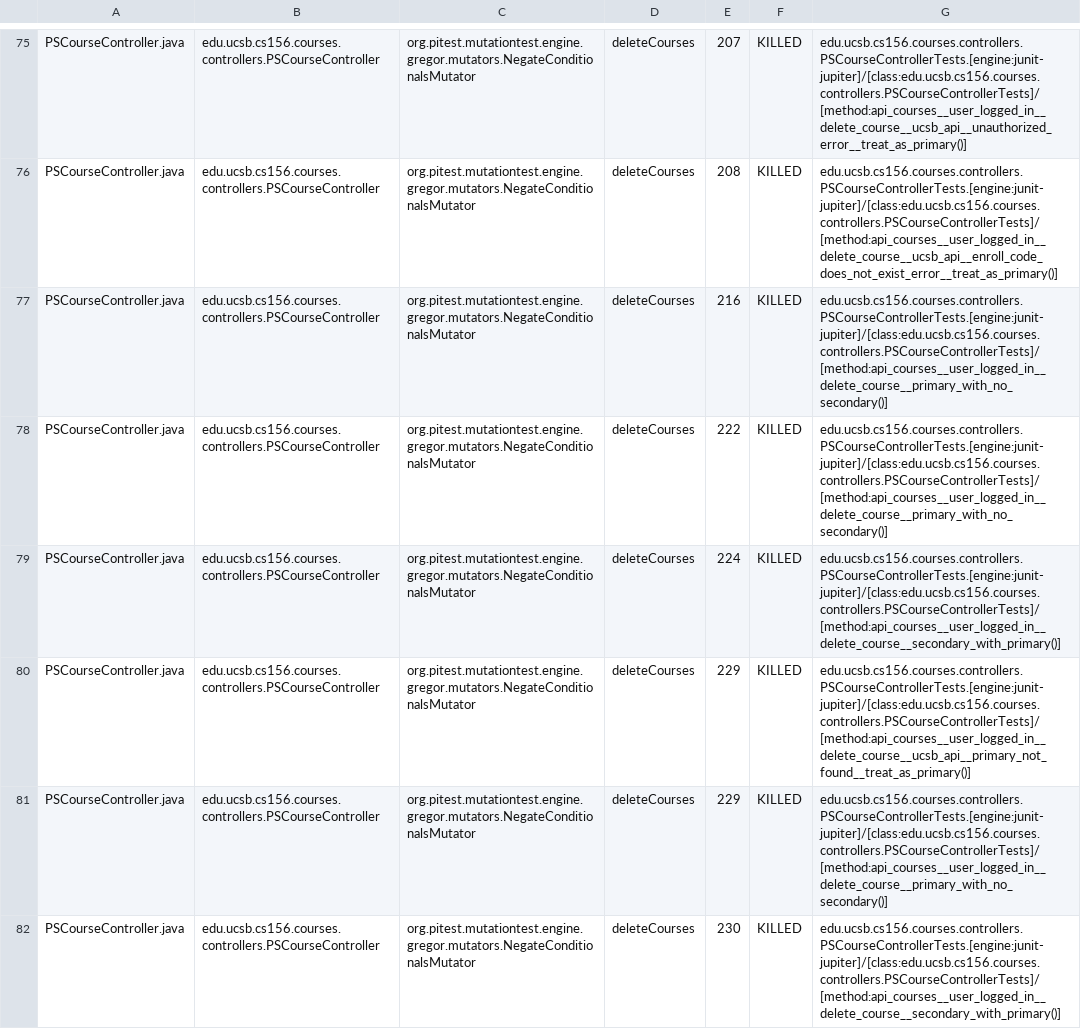
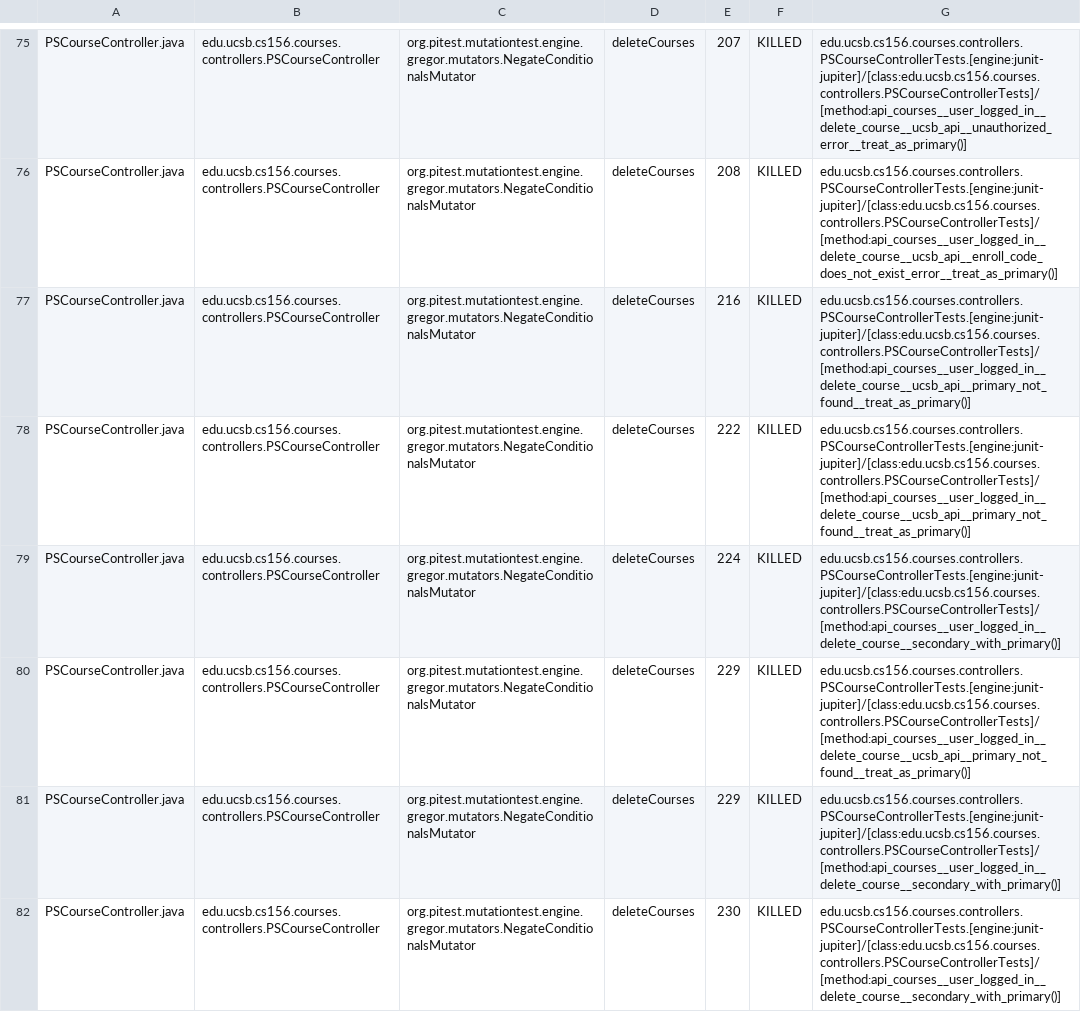
Before and after one commit to ucsb-cs156-w24/proj-courses-w24-5pm-4, a CSV file: prs/27/pitest/mutations.csv, drawn as a sheet; only a part is shown, gaps mark what is left out; the diff covers the shown part only.

Commit message:
Deploying to gh-pages from @ ucsb-cs156-w24/proj-courses-w24-5pm-4@7ab52632a80276b1541d4efb54e5e3ab0e3ab2a1 🚀

```diff
--- a/prs/27/pitest/mutations.csv
+++ b/prs/27/pitest/mutations.csv
@@ -76,7 +76,7 @@ PSCourseController.java,edu.ucsb.cs156.courses.controllers.PSCourseController,or
 PSCourseController.java,edu.ucsb.cs156.courses.controllers.PSCourseController,org.pitest.mutationtest.engine.gregor.mutators.NegateConditionalsMutator,deleteCourses,208,KILLED,edu.ucsb.cs156.courses.controllers.PSCourseControllerTests.[engine:junit-jupiter]/[class:edu.ucsb.cs156.courses.controllers.PSCourseControllerTests]/[method:api_courses__user_logged_in__delete_course__ucsb_api__enroll_code_does_not_exist_error__treat_as_primary()]
-PSCourseController.java,edu.ucsb.cs156.courses.controllers.PSCourseController,org.pitest.mutationtest.engine.gregor.mutators.NegateConditionalsMutator,deleteCourses,216,KILLED,edu.ucsb.cs156.courses.controllers.PSCourseControllerTests.[engine:junit-jupiter]/[class:edu.ucsb.cs156.courses.controllers.PSCourseControllerTests]/[method:api_courses__user_logged_in__delete_course__primary_with_no_secondary()]
-PSCourseController.java,edu.ucsb.cs156.courses.controllers.PSCourseController,org.pitest.mutationtest.engine.gregor.mutators.NegateConditionalsMutator,deleteCourses,222,KILLED,edu.ucsb.cs156.courses.controllers.PSCourseControllerTests.[engine:junit-jupiter]/[class:edu.ucsb.cs156.courses.controllers.PSCourseControllerTests]/[method:api_courses__user_logged_in__delete_course__primary_with_no_secondary()]
+PSCourseController.java,edu.ucsb.cs156.courses.controllers.PSCourseController,org.pitest.mutationtest.engine.gregor.mutators.NegateConditionalsMutator,deleteCourses,216,KILLED,edu.ucsb.cs156.courses.controllers.PSCourseControllerTests.[engine:junit-jupiter]/[class:edu.ucsb.cs156.courses.controllers.PSCourseControllerTests]/[method:api_courses__user_logged_in__delete_course__ucsb_api__primary_not_found__treat_as_primary()]
+PSCourseController.java,edu.ucsb.cs156.courses.controllers.PSCourseController,org.pitest.mutationtest.engine.gregor.mutators.NegateConditionalsMutator,deleteCourses,222,KILLED,edu.ucsb.cs156.courses.controllers.PSCourseControllerTests.[engine:junit-jupiter]/[class:edu.ucsb.cs156.courses.controllers.PSCourseControllerTests]/[method:api_courses__user_logged_in__delete_course__ucsb_api__primary_not_found__treat_as_primary()]
 PSCourseController.java,edu.ucsb.cs156.courses.controllers.PSCourseController,org.pitest.mutationtest.engine.gregor.mutators.NegateConditionalsMutator,deleteCourses,224,KILLED,edu.ucsb.cs156.courses.controllers.PSCourseControllerTests.[engine:junit-jupiter]/[class:edu.ucsb.cs156.courses.controllers.PSCourseControllerTests]/[method:api_courses__user_logged_in__delete_course__secondary_with_primary()]
 PSCourseController.java,edu.ucsb.cs156.courses.controllers.PSCourseController,org.pitest.mutationtest.engine.gregor.mutators.NegateConditionalsMutator,deleteCourses,229,KILLED,edu.ucsb.cs156.courses.controllers.PSCourseControllerTests.[engine:junit-jupiter]/[class:edu.ucsb.cs156.courses.controllers.PSCourseControllerTests]/[method:api_courses__user_logged_in__delete_course__ucsb_api__primary_not_found__treat_as_primary()]
-PSCourseController.java,edu.ucsb.cs156.courses.controllers.PSCourseController,org.pitest.mutationtest.engine.gregor.mutators.NegateConditionalsMutator,deleteCourses,229,KILLED,edu.ucsb.cs156.courses.controllers.PSCourseControllerTests.[engine:junit-jupiter]/[class:edu.ucsb.cs156.courses.controllers.PSCourseControllerTests]/[method:api_courses__user_logged_in__delete_course__primary_with_no_secondary()]
+PSCourseController.java,edu.ucsb.cs156.courses.controllers.PSCourseController,org.pitest.mutationtest.engine.gregor.mutators.NegateConditionalsMutator,deleteCourses,229,KILLED,edu.ucsb.cs156.courses.controllers.PSCourseControllerTests.[engine:junit-jupiter]/[class:edu.ucsb.cs156.courses.controllers.PSCourseControllerTests]/[method:api_courses__user_logged_in__delete_course__secondary_with_primary()]
 PSCourseController.java,edu.ucsb.cs156.courses.controllers.PSCourseController,org.pitest.mutationtest.engine.gregor.mutators.NegateConditionalsMutator,deleteCourses,230,KILLED,edu.ucsb.cs156.courses.controllers.PSCourseControllerTests.[engine:junit-jupiter]/[class:edu.ucsb.cs156.courses.controllers.PSCourseControllerTests]/[method:api_courses__user_logged_in__delete_course__secondary_with_primary()]
```
Also changed, not shown: 84 edited cells elsewhere in this file, 39 other files.
